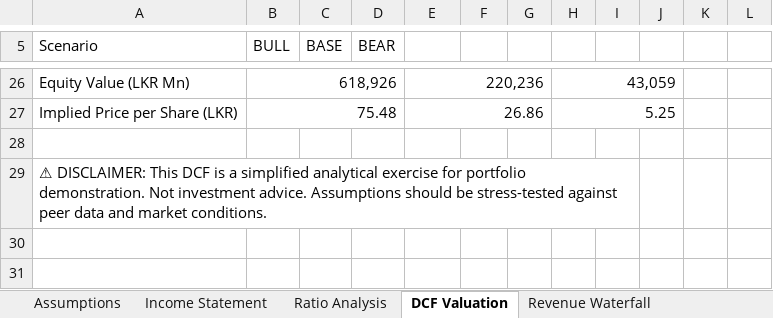
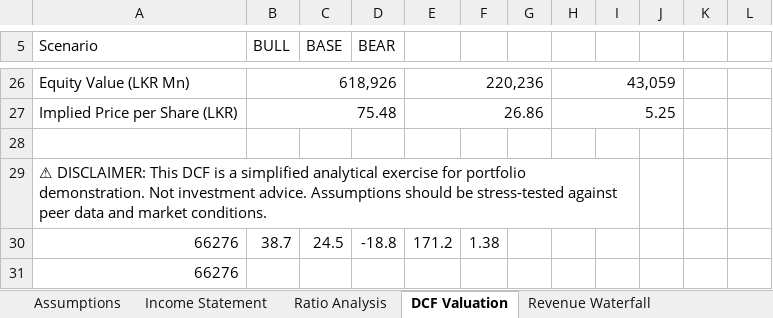
Before and after one commit to kavigamage-da/dialog-axiata-due-diligence, an Excel workbook: model/Dialog_Axiata_Financial_Model.xlsx, sheet DCF Valuation, drawn as a sheet; only a part is shown, gaps mark what is left out; values as stored, in another font and other column widths than the file's, no cell formats; the diff names each change by its address in the sheet, - before the commit and + after, or states it on an @@ line.

```diff
--- a/model/Dialog_Axiata_Financial_Model.xlsx (sheet DCF Valuation)
+++ b/model/Dialog_Axiata_Financial_Model.xlsx (sheet DCF Valuation)
+row 30: 66276 | 38.7 | 24.5 | -18.8 | 171.2 | 1.38
+row 31: 66276
```
Also changed, not shown: sheet Income Statement, sheet Assumptions, sheet Ratio Analysis, sheet Revenue Waterfall, cell formats, data/competitor_benchmarking.xlsx, 6 other files.
